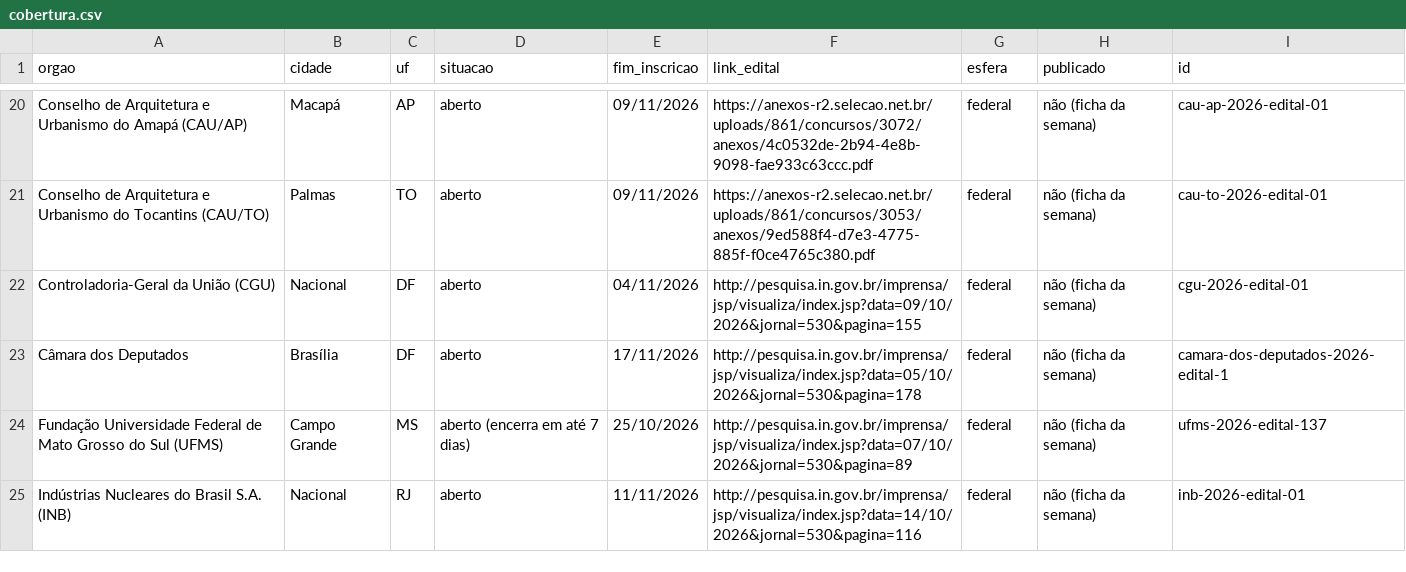
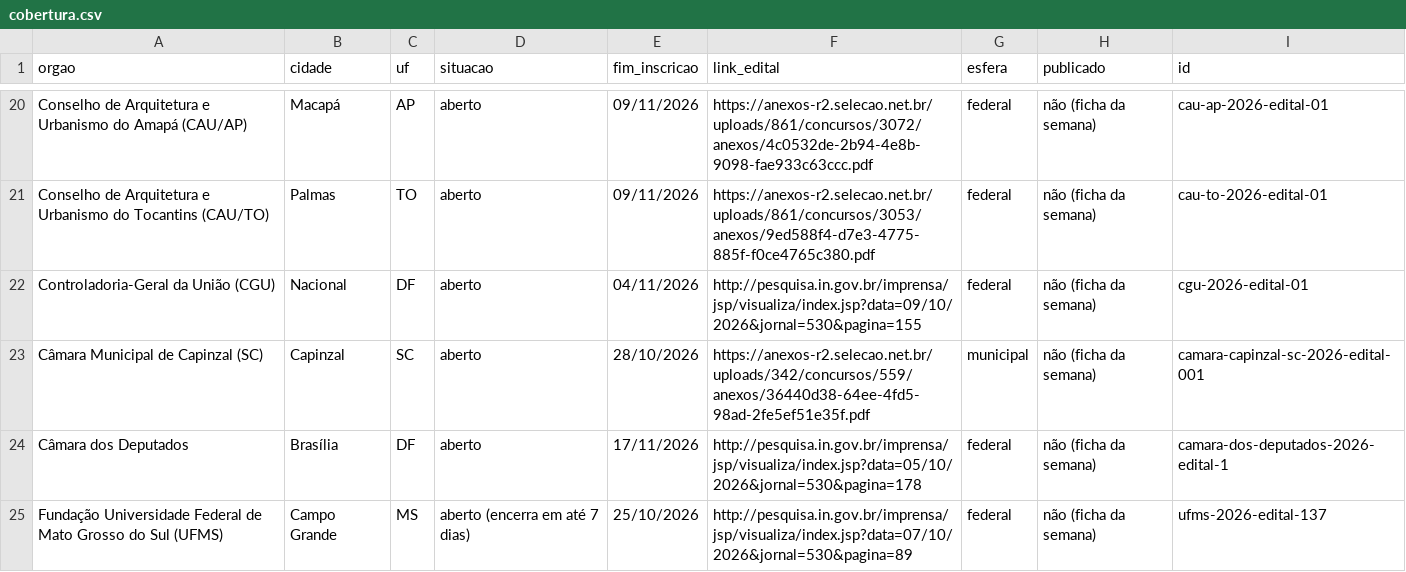
Before and after one commit to filipejefte/concurseiro-site, a CSV file: dados/varreduras/2026-10-19/cobertura.csv, drawn as a sheet; only a part is shown, gaps mark what is left out; the shorter side is filled out with more unchanged rows.

```diff
--- a/dados/varreduras/2026-10-19/cobertura.csv
+++ b/dados/varreduras/2026-10-19/cobertura.csv
@@ -22,2 +22,3 @@ Conselho de Arquitetura e Urbanismo do Tocantins (CAU/TO);Palmas;TO;aberto;09/11
 Controladoria-Geral da União (CGU);Nacional;DF;aberto;04/11/2026;http://pesquisa.in.gov.br/imprensa/jsp/visualiza/index.jsp?data=09/10/2026&jornal=530&pagina=155;federal;não (ficha da semana);cgu-2026-edital-01
+Câmara Municipal de Capinzal (SC);Capinzal;SC;aberto;28/10/2026;https://anexos-r2.selecao.net.br/uploads/342/concursos/559/anexos/36440d38-64ee-4fd5-98ad-2fe5ef51e35f.pdf;municipal;não (ficha da semana);camara-capinzal-sc-2026-edital-001
 Câmara dos Deputados;Brasília;DF;aberto;17/11/2026;http://pesquisa.in.gov.br/imprensa/jsp/visualiza/index.jsp?data=05/10/2026&jornal=530&pagina=178;federal;não (ficha da semana);camara-dos-deputados-2026-edital-1
```
Also changed, not shown: dados/varreduras/2026-10-19/revisao.csv, 12 other files.
